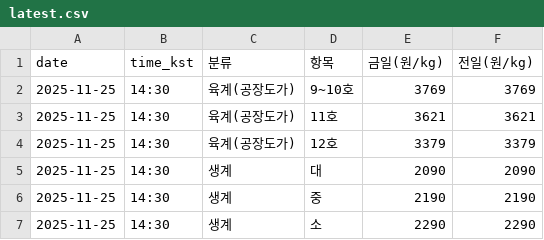
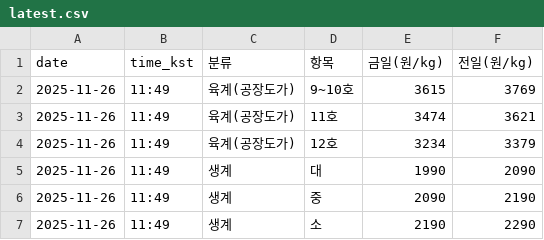
Before and after one commit to chickenman1111/chicken-prices, a CSV file: data/latest.csv, drawn as a sheet.

```diff
--- a/data/latest.csv
+++ b/data/latest.csv
@@ -1,7 +1,7 @@
 date,time_kst,분류,항목,금일(원/kg),전일(원/kg)
-2025-11-25,14:30,육계(공장도가),9~10호,3769,3769
-2025-11-25,14:30,육계(공장도가),11호,3621,3621
-2025-11-25,14:30,육계(공장도가),12호,3379,3379
-2025-11-25,14:30,생계,대,2090,2090
-2025-11-25,14:30,생계,중,2190,2190
-2025-11-25,14:30,생계,소,2290,2290
+2025-11-26,11:49,육계(공장도가),9~10호,3615,3769
+2025-11-26,11:49,육계(공장도가),11호,3474,3621
+2025-11-26,11:49,육계(공장도가),12호,3234,3379
+2025-11-26,11:49,생계,대,1990,2090
+2025-11-26,11:49,생계,중,2090,2190
+2025-11-26,11:49,생계,소,2190,2290
```
Also changed, not shown: data/history.csv.
